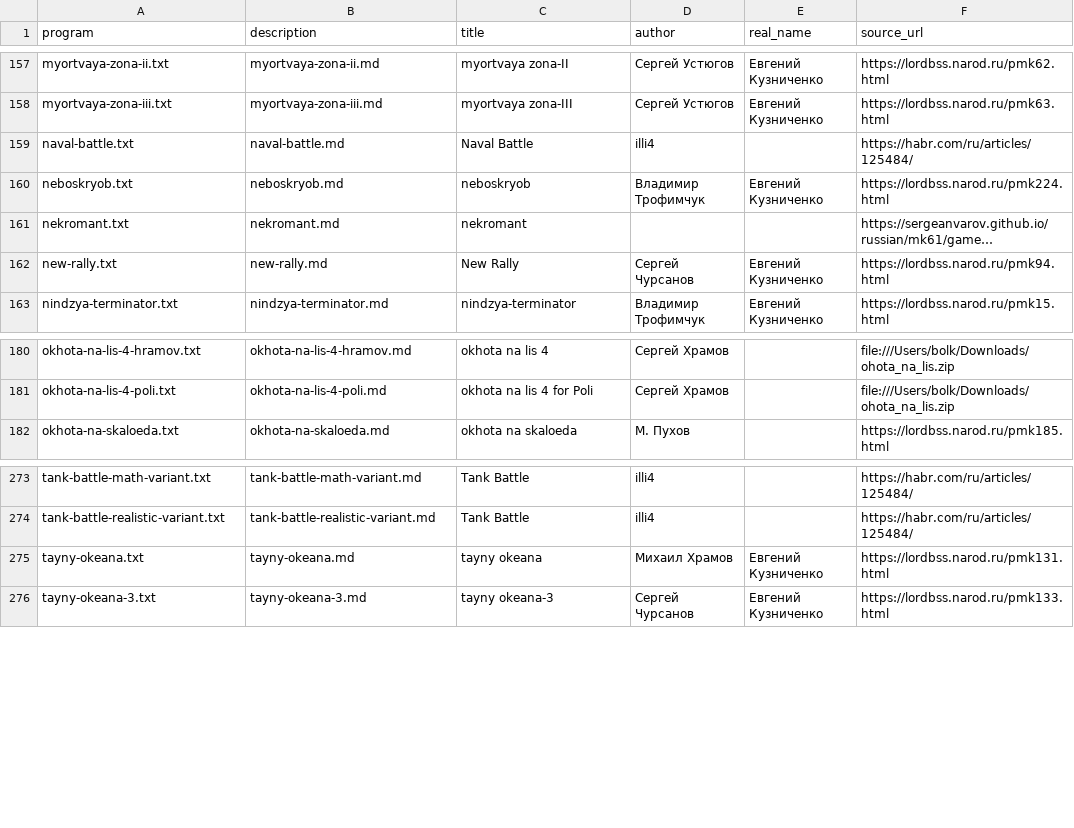
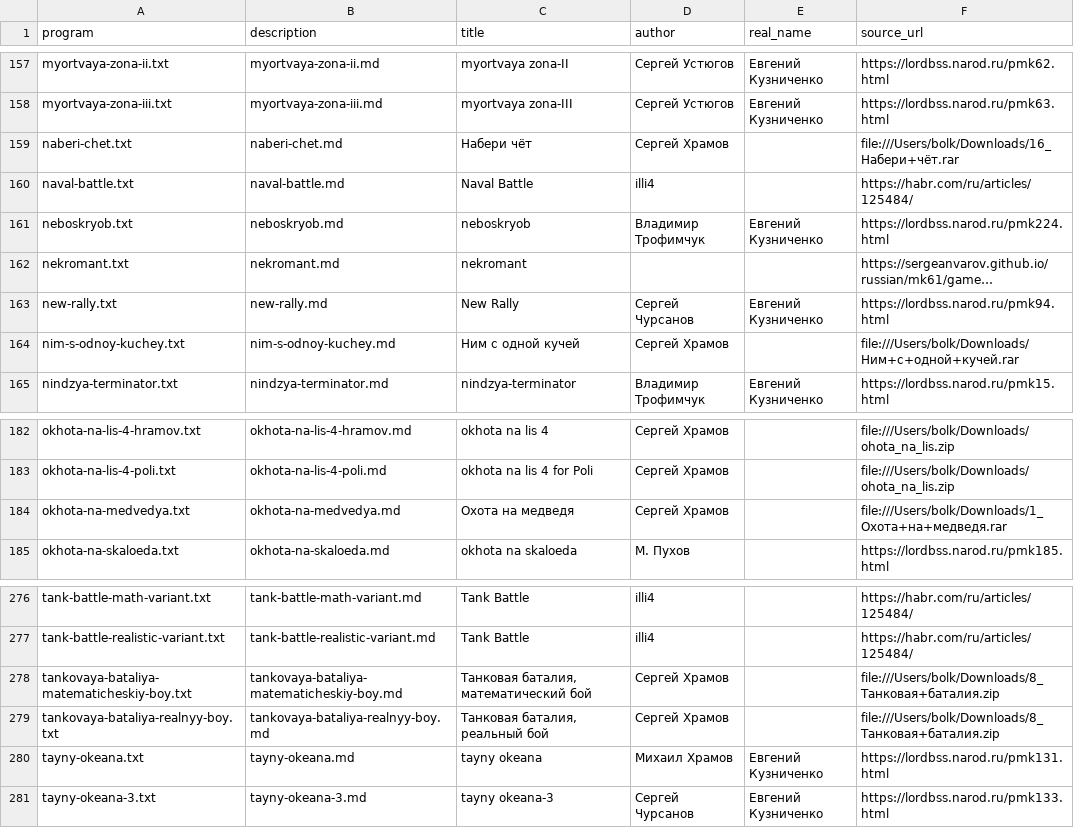
Before and after one commit to bolknote/MKPro, a TSV file: games/manifest.tsv, drawn as a sheet; only a part is shown, gaps mark what is left out; long unchanged cells end in …; the diff names each change by its address in the sheet, - before the commit and + after, or states it on an @@ line.

Commit message:
Add Khramov MK-61 game listings

```diff
--- a/games/manifest.tsv
+++ b/games/manifest.tsv
+row 159: naberi-chet.txt | naberi-chet.md | Набери чёт | Сергей Храмов |  | file:///Users/bolk/Downloads/16_Набери+чёт.rar
+row 164: nim-s-odnoy-kuchey.txt | nim-s-odnoy-kuchey.md | Ним с одной кучей | Сергей Храмов |  | file:///Users/bolk/Downloads/Ним+с+одной+кучей.rar
+row 184: okhota-na-medvedya.txt | okhota-na-medvedya.md | Охота на медведя | Сергей Храмов |  | file:///Users/bolk/Downloads/1_Охота+на+медведя.rar
+row 278: tankovaya-bataliya-matematicheskiy-boy.txt | tankovaya-bataliya-matematicheskiy-boy.md | Танковая баталия, математический бой | Сергей Храмов |  | file:///Users/bolk/Downloads/8_Танковая+баталия.zip
+row 279: tankovaya-bataliya-realnyy-boy.txt | tankovaya-bataliya-realnyy-boy.md | Танковая баталия, реальный бой | Сергей Храмов |  | file:///Users/bolk/Downloads/8_Танковая+баталия.zip
```
Also changed, not shown: 10 other files.
